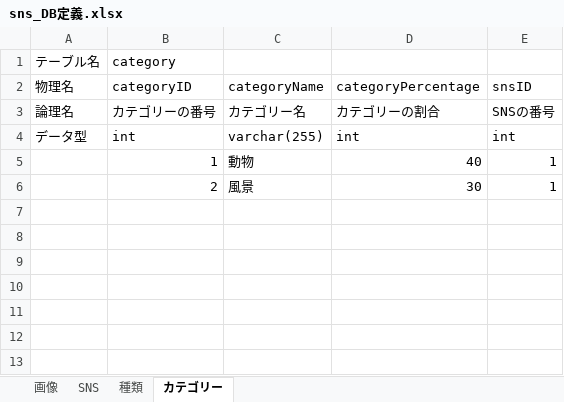
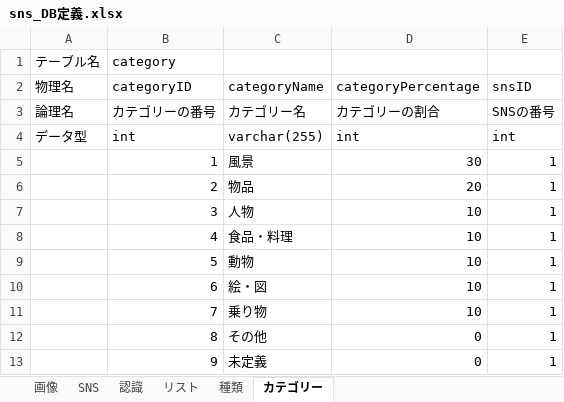
Before and after one commit to ryosuke89/SNS_picture_analysis, an Excel workbook: sns_DB定義.xlsx, sheet カテゴリー, drawn as a sheet; values as stored, in another font and other column widths than the file's, no borders; charts and pictures not drawn; the diff names each change by its address in the sheet, - before the commit and + after, or states it on an @@ line.

```diff
--- a/sns_DB定義.xlsx (sheet カテゴリー)
+++ b/sns_DB定義.xlsx (sheet カテゴリー)
+sheet tab: 認識
+sheet tab: リスト
-C5 (categoryName): 動物
+C5 (categoryName): 風景
-D5 (categoryPercentage): 40
+D5 (categoryPercentage): 30
-C6 (categoryName): 風景
+C6 (categoryName): 物品
-D6 (categoryPercentage): 30
+D6 (categoryPercentage): 20
+row 7:  | 3 | 人物 | 10 | 1
+row 8:  | 4 | 食品・料理 | 10 | 1
+row 9:  | 5 | 動物 | 10 | 1
+row 10:  | 6 | 絵・図 | 10 | 1
+row 11:  | 7 | 乗り物 | 10 | 1
+row 12:  | 8 | その他 | 0 | 1
+row 13:  | 9 | 未定義 | 0 | 1
```
Also changed, not shown: charts or pictures.
